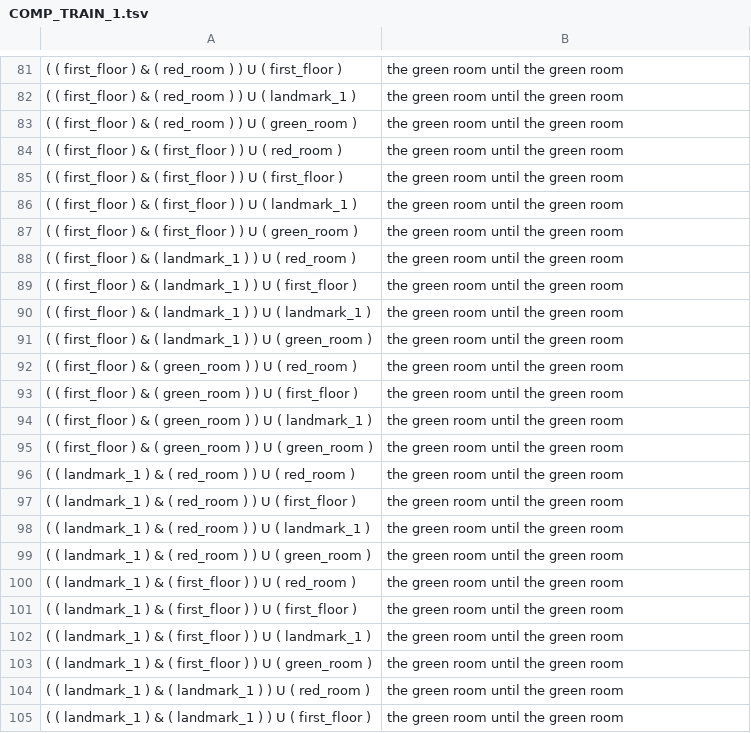
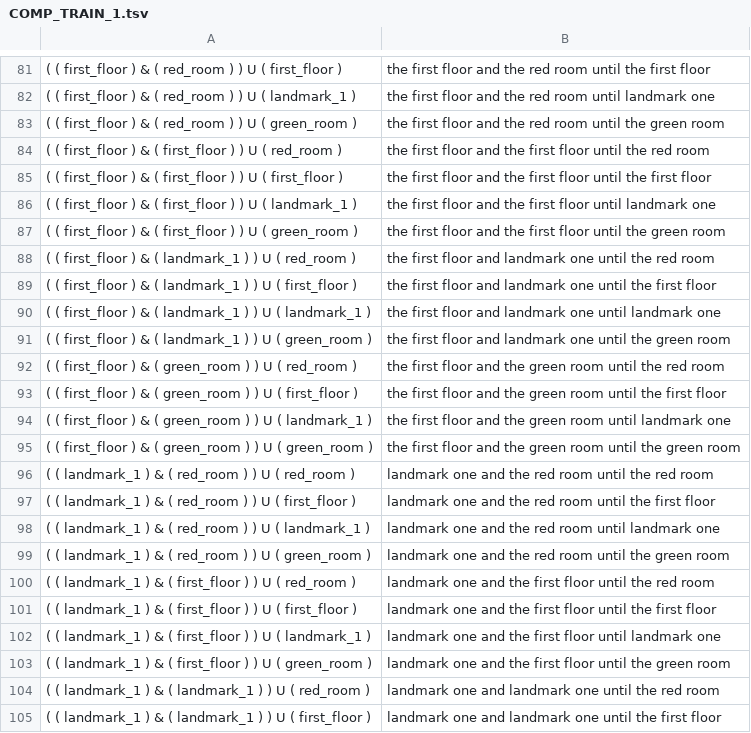
Before and after one commit to CobiELF/ltl-amdp, a TSV file: mod/COMP_TRAIN_1.tsv, drawn as a sheet; only a part is shown, gaps mark what is left out; the diff covers the shown part only; the diff names each change by its address in the sheet, - before the commit and + after, or states it on an @@ line.

```diff
--- a/mod/COMP_TRAIN_1.tsv
+++ b/mod/COMP_TRAIN_1.tsv
-B81: the green room until the green room
+B81: the first floor and the red room until the first floor
-B82: the green room until the green room
+B82: the first floor and the red room until landmark one
-B83: the green room until the green room
+B83: the first floor and the red room until the green room
-B84: the green room until the green room
+B84: the first floor and the first floor until the red room
-B85: the green room until the green room
+B85: the first floor and the first floor until the first floor
-B86: the green room until the green room
+B86: the first floor and the first floor until landmark one
-B87: the green room until the…
+B87: the first floor and the first floor until the…
-B88: the green room until the green room
+B88: the first floor and landmark one until the red room
-B89: the green room until the green room
+B89: the first floor and landmark one until the first floor
-B90: the green room until the green room
+B90: the first floor and landmark one until landmark one
-B91: the green room until the green room
+B91: the first floor and landmark one until the green room
-B92: the green room until the green room
+B92: the first floor and the green room until the red room
-B93: the green room until the green room
+B93: the first floor and the green room until the first floor
-B94: the green room until the green room
+B94: the first floor and the green room until landmark one
-B95: the green room until the green room
+B95: the first floor and the green room until the green room
-B96: the green room until the green room
+B96: landmark one and the red room until the red room
-B97: the green room until the green room
+B97: landmark one and the red room until the first floor
-B98: the green room until the green room
+B98: landmark one and the red room until landmark one
-B99: the green room until the green room
+B99: landmark one and the red room until the green room
-B100: the green room until the green room
+B100: landmark one and the first floor until the red room
-B101: the green room until the green room
+B101: landmark one and the first floor until the first floor
-B102: the green room until the green room
+B102: landmark one and the first floor until landmark one
-B103: the green room until the green room
+B103: landmark one and the first floor until the green room
-B104: the green room until the green room
+B104: landmark one and landmark one until the red room
-B105: the green room until the green room
+B105: landmark one and landmark one until the first floor
```
Also changed, not shown: 56 edited cells elsewhere in this file, mod/COMP_TRAIN_2.tsv, mod/COMP_TRAIN_3.tsv, 8 other files.
